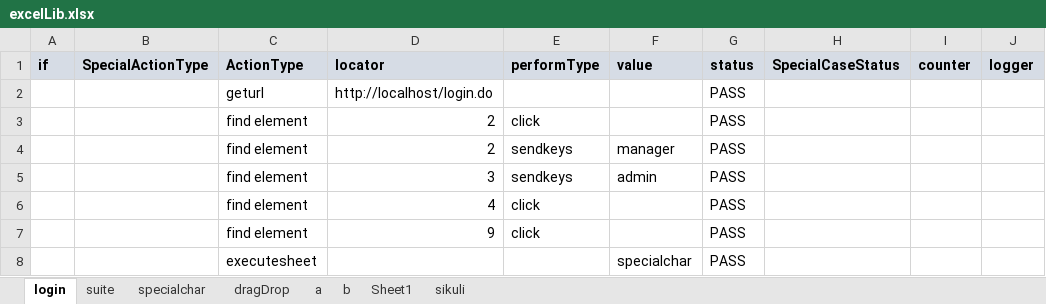
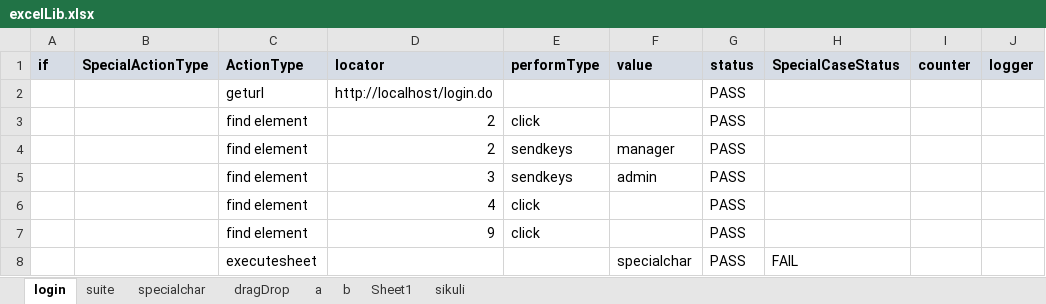
Before and after one commit to saiparth/hybrid-mvn, an Excel workbook: mavenHybrid/webdriver/excelLib.xlsx, sheet login, drawn as a sheet; values as stored, in another font and other column widths than the file's, no borders; conditional formats not drawn; the diff names each change by its address in the sheet, - before the commit and + after, or states it on an @@ line.

```diff
--- a/mavenHybrid/webdriver/excelLib.xlsx (sheet login)
+++ b/mavenHybrid/webdriver/excelLib.xlsx (sheet login)
-H8 (SpecialCaseStatus): (empty)
+H8 (SpecialCaseStatus): FAIL
```
Also changed, not shown: sheet specialchar, sheet suite, sheet b, sheet Sheet1, mavenHybrid/webdriver/objectrepository.xlsx, stable2/excelLib.xlsx, 21 other files.
